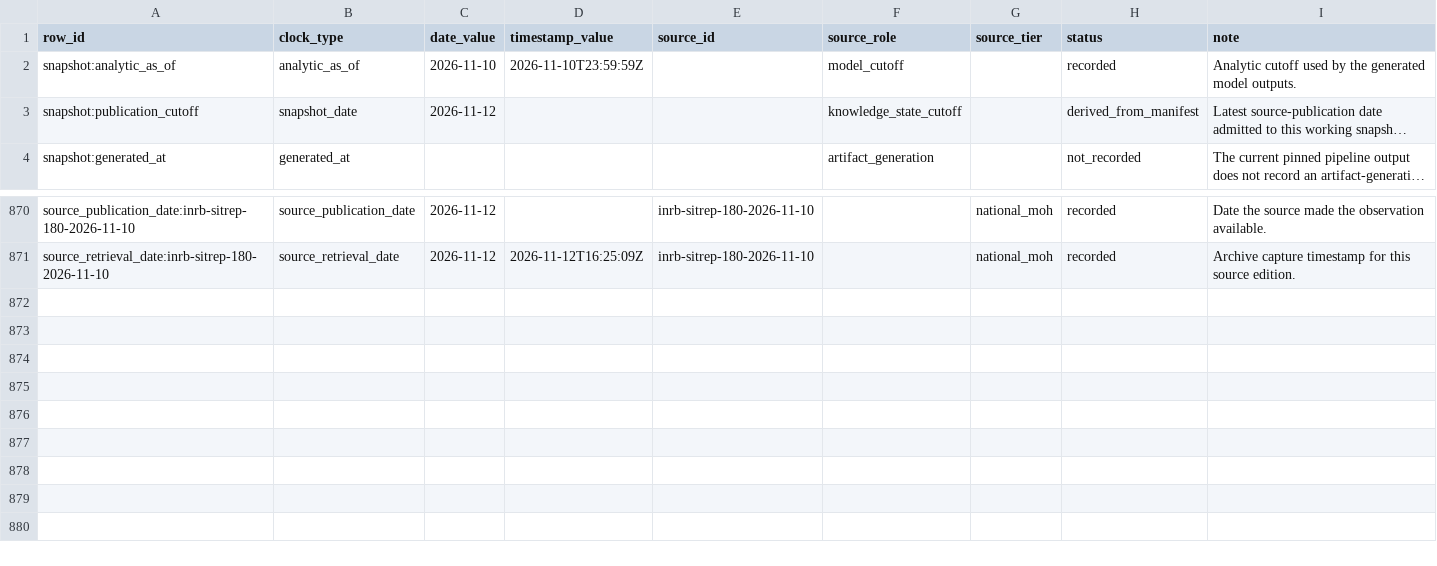
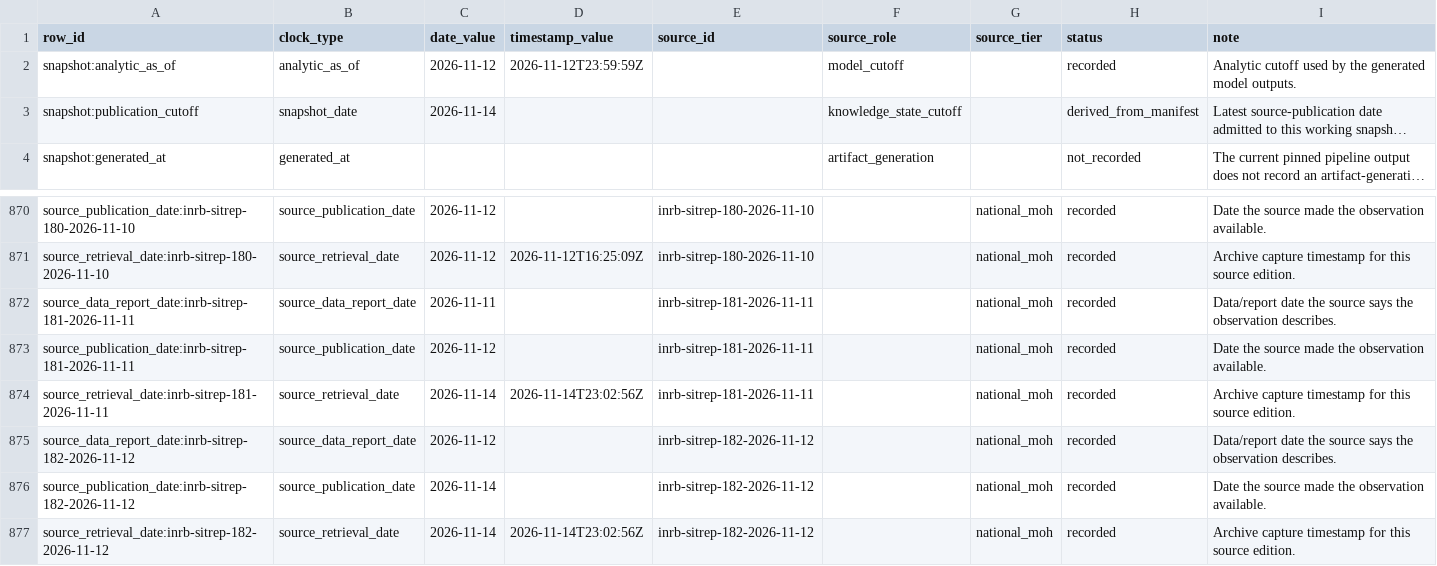
Before and after one commit to ArcedeDev/bdbv-2026-lovs, a CSV file: deliverables/public-health-dataset/snapshot_clocks.csv, drawn as a sheet; only a part is shown, gaps mark what is left out; long unchanged cells end in …; the diff names each change by its address in the sheet, - before the commit and + after, or states it on an @@ line.

```diff
--- a/deliverables/public-health-dataset/snapshot_clocks.csv
+++ b/deliverables/public-health-dataset/snapshot_clocks.csv
-C2 (date_value): 2026-11-10
+C2 (date_value): 2026-11-12
-D2 (timestamp_value): 2026-11-10T23:59:59Z
+D2 (timestamp_value): 2026-11-12T23:59:59Z
-C3 (date_value): 2026-11-12
+C3 (date_value): 2026-11-14
+row 872: source_data_report_date:inrb-sitrep-181-2026-11-11 | source_data_report_date | 2026-11-11 |  | inrb-sitrep-181-2026-11-11 |  | national_moh | recorded | Data/report date the source says the observation describes.
+row 873: source_publication_date:inrb-sitrep-181-2026-11-11 | source_publication_date | 2026-11-12 |  | inrb-sitrep-181-2026-11-11 |  | national_moh | recorded | Date the source made the observation available.
+row 874: source_retrieval_date:inrb-sitrep-181-2026-11-11 | source_retrieval_date | 2026-11-14 | 2026-11-14T23:02:56Z | inrb-sitrep-181-2026-11-11 |  | national_moh | recorded | Archive capture timestamp for this source edition.
+row 875: source_data_report_date:inrb-sitrep-182-2026-11-12 | source_data_report_date | 2026-11-12 |  | inrb-sitrep-182-2026-11-12 |  | national_moh | recorded | Data/report date the source says the observation describes.
+row 876: source_publication_date:inrb-sitrep-182-2026-11-12 | source_publication_date | 2026-11-14 |  | inrb-sitrep-182-2026-11-12 |  | national_moh | recorded | Date the source made the observation available.
+row 877: source_retrieval_date:inrb-sitrep-182-2026-11-12 | source_retrieval_date | 2026-11-14 | 2026-11-14T23:02:56Z | inrb-sitrep-182-2026-11-12 |  | national_moh | recorded | Archive capture timestamp for this source edition.
```
Also changed, not shown: deliverables/public-health-dataset/model_outputs.csv, deliverables/public-health-dataset/public_claim_audit.csv, 53 other files.
